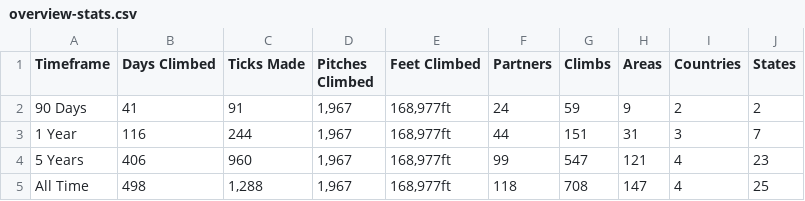
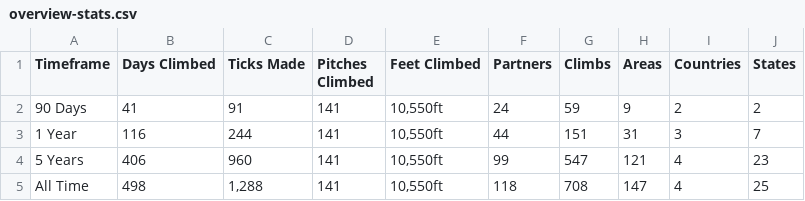
Before and after one commit to achiquit/ticks-db, a CSV file: data/overview-stats.csv, drawn as a sheet.

```diff
--- a/data/overview-stats.csv
+++ b/data/overview-stats.csv
@@ -1,5 +1,5 @@
 Timeframe,"Days Climbed","Ticks Made","Pitches Climbed","Feet Climbed",Partners,Climbs,Areas,Countries,States
-"90 Days",41,91,"1,967","168,977ft",24,59,9,2,2
-"1 Year",116,244,"1,967","168,977ft",44,151,31,3,7
-"5 Years",406,960,"1,967","168,977ft",99,547,121,4,23
-"All Time",498,"1,288","1,967","168,977ft",118,708,147,4,25
+"90 Days",41,91,141,"10,550ft",24,59,9,2,2
+"1 Year",116,244,141,"10,550ft",44,151,31,3,7
+"5 Years",406,960,141,"10,550ft",99,547,121,4,23
+"All Time",498,"1,288",141,"10,550ft",118,708,147,4,25
```
Also changed, not shown: 1 other file.
